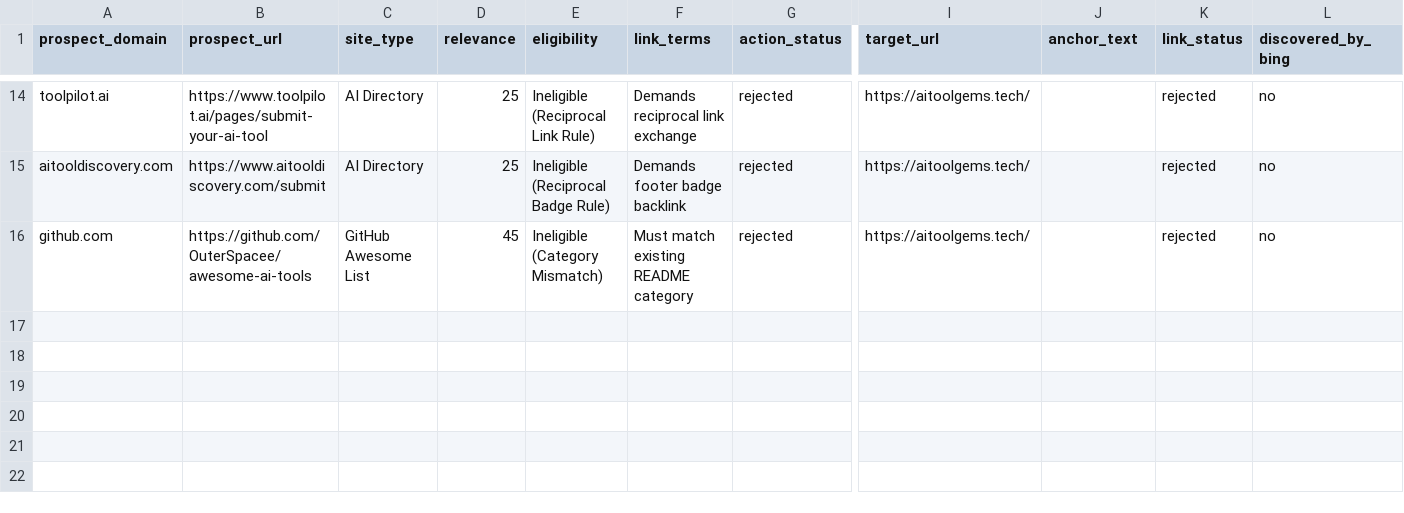
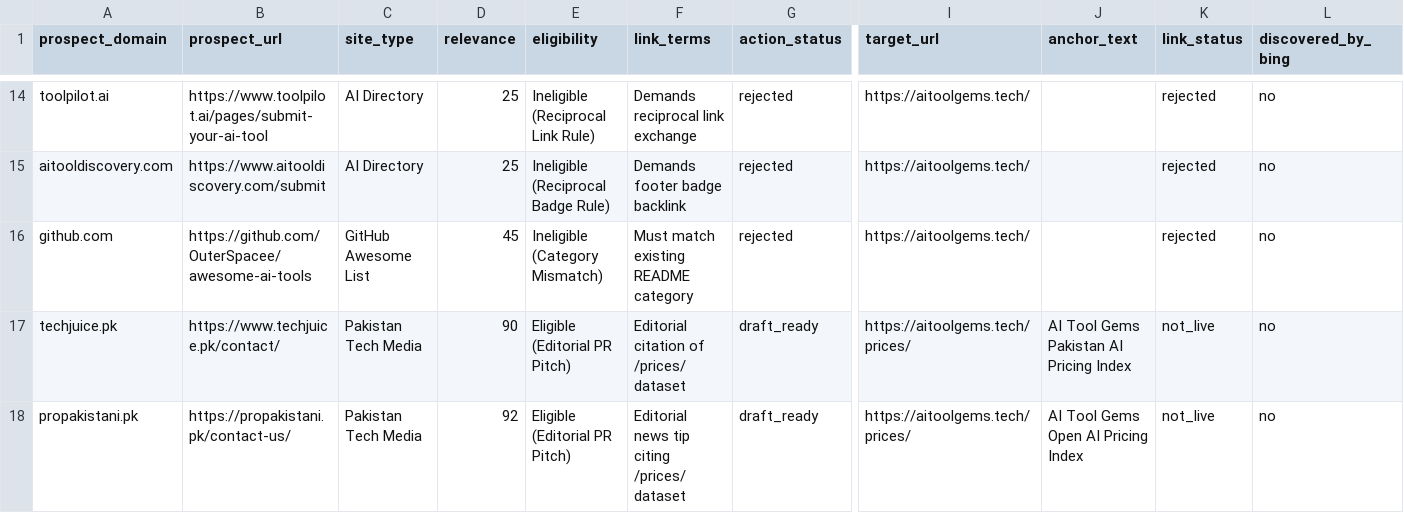
Before and after one commit to m-rehman55/ai-tool-gems, a CSV file: seo-agent/data/offpage_authority_tracker.csv, drawn as a sheet; only a part is shown, gaps mark what is left out; rows hold the shown columns only; the diff names each change by its address in the sheet, - before the commit and + after, or states it on an @@ line.

Commit message:
feat(backlinks): implement REC-11 white-hat entity authority playbook, Pakistani PR packages, and toxic PBN firewall (#74)
Co-authored-by: Muhammad Rehman Farooq <209767693+m-rehman55@users.noreply.github.com>

```diff
--- a/seo-agent/data/offpage_authority_tracker.csv
+++ b/seo-agent/data/offpage_authority_tracker.csv
+row 17: techjuice.pk | https://www.techjuice.pk/contact/ | Pakistan Tech Media | 90 | Eligible (Editorial PR Pitch) | Editorial citation of /prices/ dataset | draft_ready | https://aitoolgems.tech/prices/ | AI Tool Gems Pakistan AI Pricing Index | not_live | no
+row 18: propakistani.pk | https://propakistani.pk/contact-us/ | Pakistan Tech Media | 92 | Eligible (Editorial PR Pitch) | Editorial news tip citing /prices/ dataset | draft_ready | https://aitoolgems.tech/prices/ | AI Tool Gems Open AI Pricing Index | not_live | no
```
Also changed, not shown: 8 other files.
